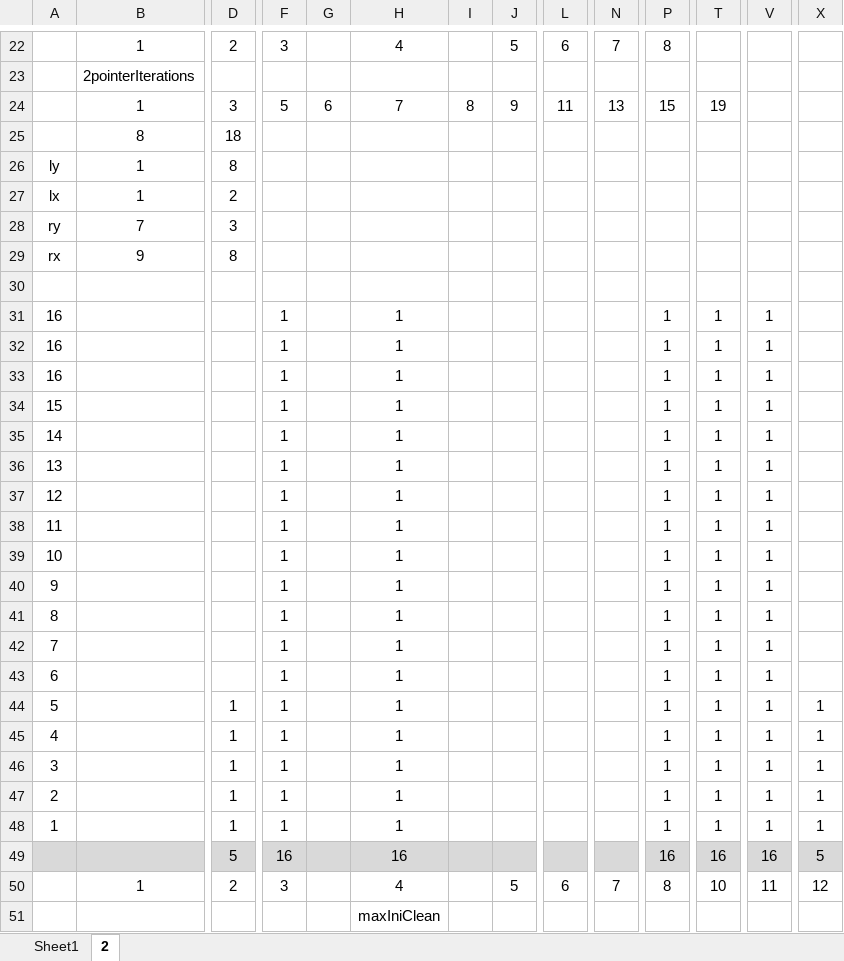
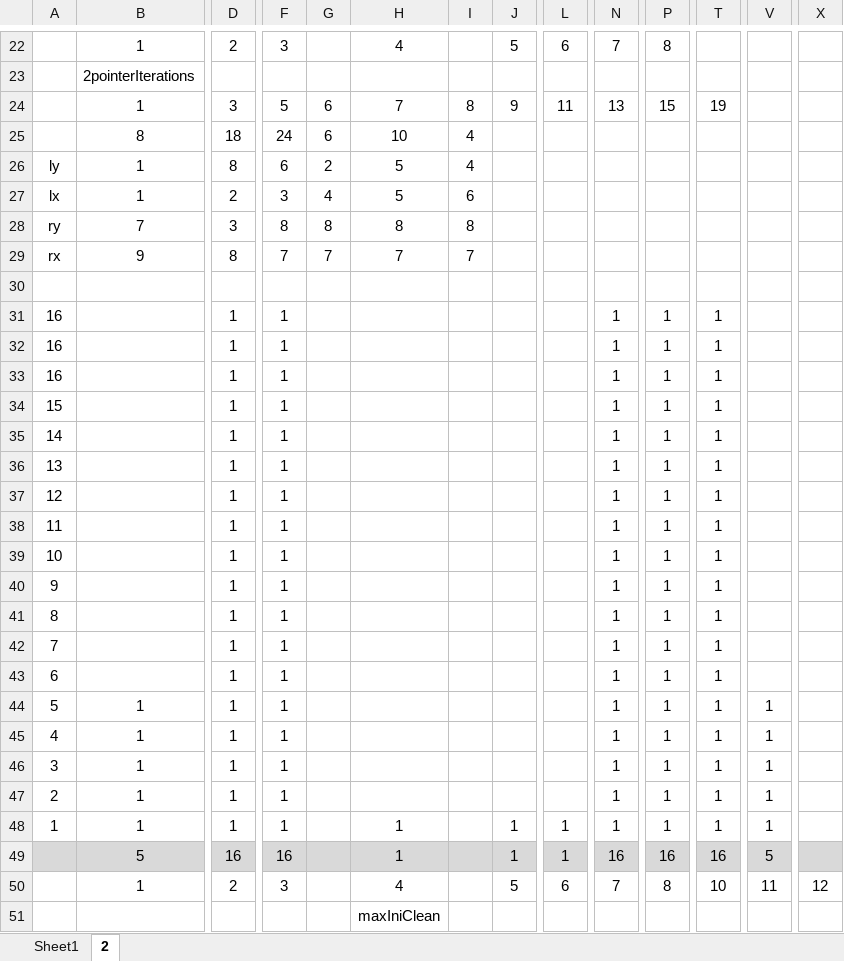
Before and after one commit to MatthewHq/leetcode, an Excel workbook: Container With Most Water/Whiteboards/Solution.xlsx, sheet 2, drawn as a sheet; only a part is shown, gaps mark what is left out; values as stored, in another font and other column widths than the file's, no borders; conditional formats not drawn; removed rows and columns are numbered as before the commit, all else as after; rows hold the shown columns only; the diff names each change by its address in the sheet, - before the commit and + after, or states it on an @@ line.

Commit message:
whiteboard updates

```diff
--- a/Container With Most Water/Whiteboards/Solution.xlsx (sheet 2)
+++ b/Container With Most Water/Whiteboards/Solution.xlsx (sheet 2)
-F25: (empty)
+F25: 24
-G25: (empty)
+G25: 6
-H25: (empty)
+H25: 10
-I25:I26: (empty)
+I25:I26: 4
-F26: (empty)
+F26: 6
-G26: (empty)
+G26: 2
-H26:H27: (empty)
+H26:H27: 5
-F27: (empty)
+F27: 3
-G27: (empty)
+G27: 4
-I27: (empty)
+I27: 6
-F28: (empty)
+F28: 8
-G28: (empty)
+G28: 8
-H28: (empty)
+H28: 8
-I28: (empty)
+I28: 8
-F29: (empty)
+F29: 7
-G29: (empty)
+G29: 7
-H29: (empty)
+H29: 7
-I29: (empty)
+I29: 7
-D31:D43: (empty)
+D31:D43: 1
-H31:H47: 1
+H31:H47: (empty)
-N31:N48: (empty)
+N31:N48: 1
-V31:V43: 1
+V31:V43: (empty)
-B44:B48: (empty)
+B44:B48: 1
-X44:X48: 1
+X44:X48: (empty)
-J48: (empty)
+J48: 1
-L48: (empty)
+L48: 1
-row 49:  |  | 5 | 16 |  | 16 |  |  |  |  | 16 | 16 | 16 | 5
+row 49:  | 5 | 16 | 16 |  | 1 |  | 1 | 1 | 16 | 16 | 16 | 5
```
Also changed, not shown: 1 other file.
